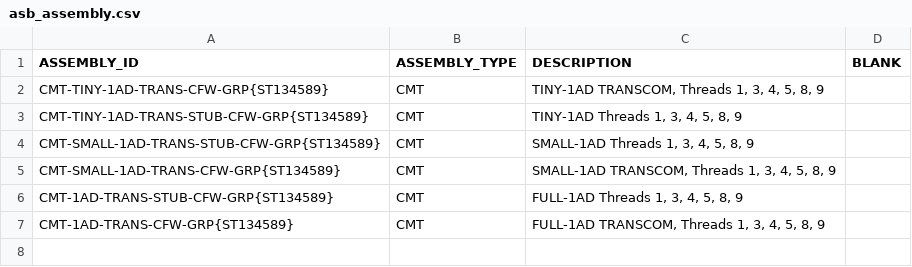
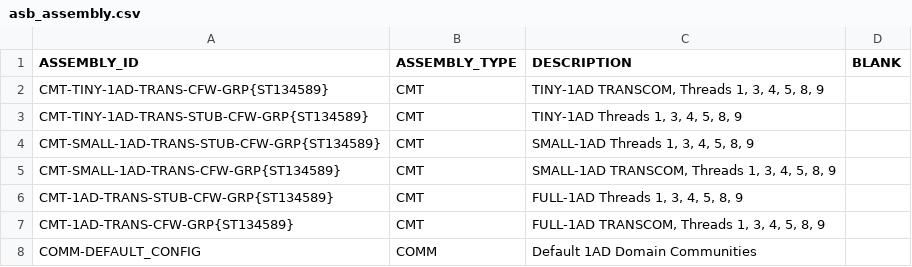
Before and after one commit to codeaudit/cougaar-csmart, a CSV file: csmart/data/database/csv/asb_assembly.csv, drawn as a sheet; the diff names each change by its address in the sheet, - before the commit and + after, or states it on an @@ line.

Commit message:
add default community assembly to asb_assembly table

```diff
--- a/csmart/data/database/csv/asb_assembly.csv
+++ b/csmart/data/database/csv/asb_assembly.csv
+row 8: COMM-DEFAULT_CONFIG | COMM | Default 1AD Domain Communities
```
